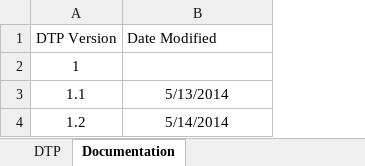
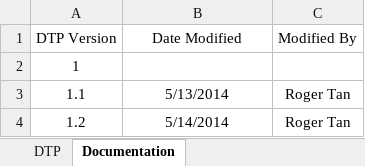
Before and after one commit to john-caine/SWENG, an Excel workbook: Documents/Software/Testing and Integration/eCook's DTP Record.xlsx, sheet Documentation, drawn as a sheet; values as stored, in another font and other column widths than the file's, no borders; the diff names each change by its address in the sheet, - before the commit and + after, or states it on an @@ line.

```diff
--- a/Documents/Software/Testing and Integration/eCook's DTP Record.xlsx (sheet Documentation)
+++ b/Documents/Software/Testing and Integration/eCook's DTP Record.xlsx (sheet Documentation)
+column C (Modified By), rows 3-4: Roger Tan | Roger Tan
-B1 alignment: left
+B1 alignment: center
```
Also changed, not shown: 2 other files.
